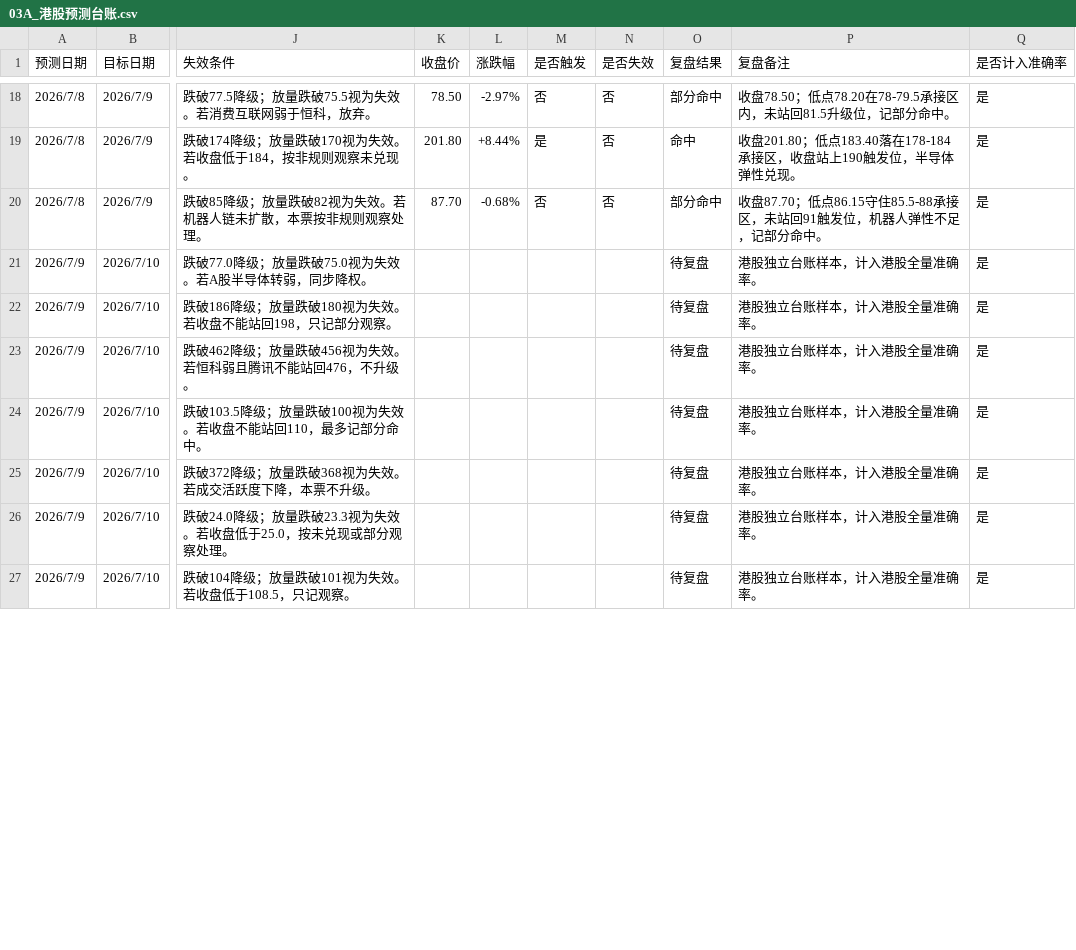
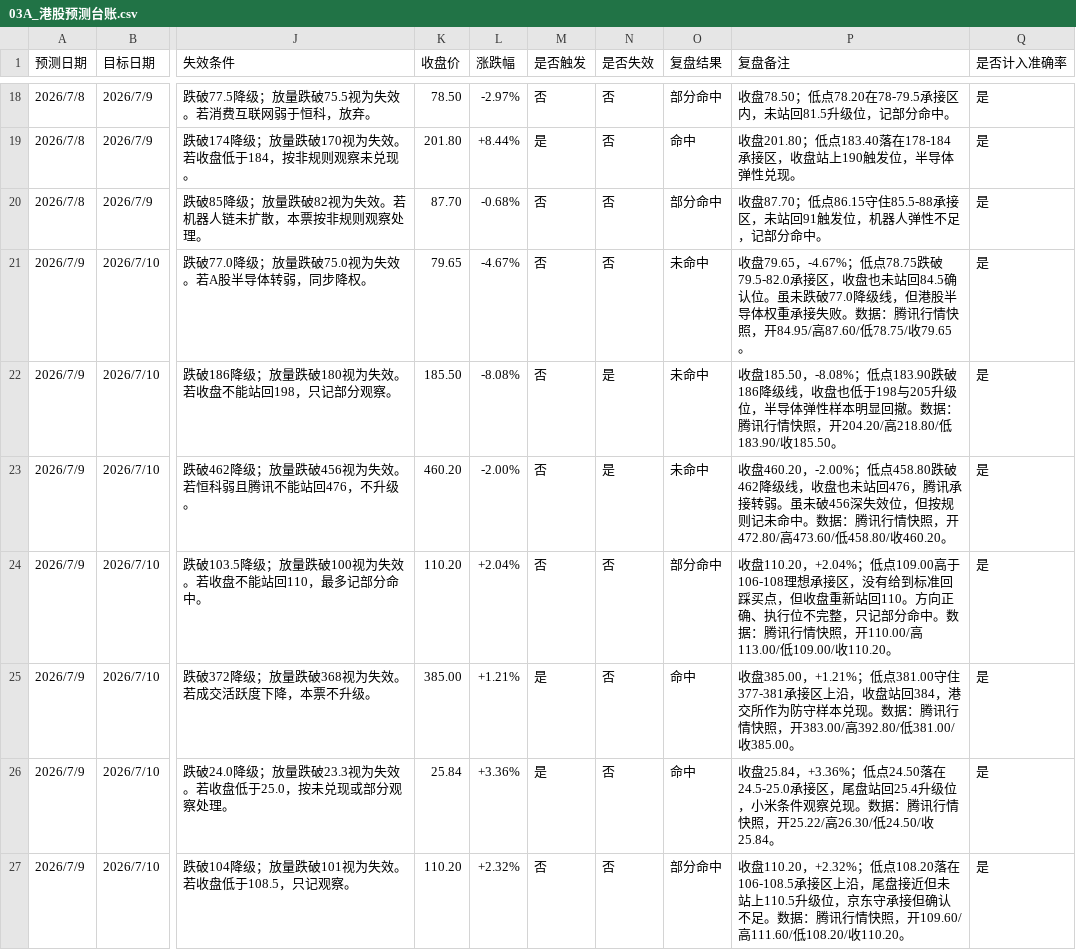
Before and after one commit to yuey4654-ux/stock, a CSV file: 每日交易工作台/03A_港股预测台账.csv, drawn as a sheet; only a part is shown, gaps mark what is left out; the diff covers the shown part only; the diff names each change by its address in the sheet, - before the commit and + after, or states it on an @@ line.

```diff
--- a/每日交易工作台/03A_港股预测台账.csv
+++ b/每日交易工作台/03A_港股预测台账.csv
-K21 (收盘价): (empty)
+K21 (收盘价): 79.65
-L21 (涨跌幅): (empty)
+L21 (涨跌幅): -4.67%
-M21:M24 (是否触发): (empty)
+M21:M24 (是否触发): 否
-N21 (是否失效): (empty)
+N21 (是否失效): 否
-O21:O23 (复盘结果): 待复盘
+O21:O23 (复盘结果): 未命中
-P21 (复盘备注): 港股独立台账样本，计入港股全量准确率。
+P21 (复盘备注): 收盘79.65，-4.67%；低点78.75跌破79.5-82.0承接区，收盘也未站回84.5确认位。虽未跌破77.0降级线，但港股半导体权重承接失败。数据：腾讯行情快照，开84.95/高87.60/低78.75/收79.65。
-K22 (收盘价): (empty)
+K22 (收盘价): 185.50
-L22 (涨跌幅): (empty)
+L22 (涨跌幅): -8.08%
-N22:N23 (是否失效): (empty)
+N22:N23 (是否失效): 是
-P22 (复盘备注): 港股独立台账样本，计入港股全量准确率。
+P22 (复盘备注): 收盘185.50，-8.08%；低点183.90跌破186降级线，收盘也低于198与205升级位，半导体弹性样本明显回撤。数据：腾讯行情快照，开204.20/高218.80/低183.90/收185.50。
-K23 (收盘价): (empty)
+K23 (收盘价): 460.20
-L23 (涨跌幅): (empty)
+L23 (涨跌幅): -2.00%
-P23 (复盘备注): 港股独立台账样本，计入港股全量准确率。
+P23 (复盘备注): 收盘460.20，-2.00%；低点458.80跌破462降级线，收盘也未站回476，腾讯承接转弱。虽未破456深失效位，但按规则记未命中。数据：腾讯行情快照，开472.80/高473.60/低458.80/收460.20。
-K24 (收盘价): (empty)
+K24 (收盘价): 110.20
-L24 (涨跌幅): (empty)
+L24 (涨跌幅): +2.04%
-N24:N27 (是否失效): (empty)
+N24:N27 (是否失效): 否
-O24 (复盘结果): 待复盘
+O24 (复盘结果): 部分命中
-P24 (复盘备注): 港股独立台账样本，计入港股全量准确率。
+P24 (复盘备注): 收盘110.20，+2.04%；低点109.00高于106-108理想承接区，没有给到标准回踩买点，但收盘重新站回110。方向正确、执行位不完整，只记部分命中。数据：腾讯行情快照，开110.00/高113.00/低109.00/收110.20。
-K25 (收盘价): (empty)
+K25 (收盘价): 385.00
-L25 (涨跌幅): (empty)
+L25 (涨跌幅): +1.21%
-M25:M26 (是否触发): (empty)
+M25:M26 (是否触发): 是
-O25:O26 (复盘结果): 待复盘
+O25:O26 (复盘结果): 命中
-P25 (复盘备注): 港股独立台账样本，计入港股全量准确率。
+P25 (复盘备注): 收盘385.00，+1.21%；低点381.00守住377-381承接区上沿，收盘站回384，港交所作为防守样本兑现。数据：腾讯行情快照，开383.00/高392.80/低381.00/收385.00。
-K26 (收盘价): (empty)
+K26 (收盘价): 25.84
-L26 (涨跌幅): (empty)
+L26 (涨跌幅): +3.36%
-P26 (复盘备注): 港股独立台账样本，计入港股全量准确率。
+P26 (复盘备注): 收盘25.84，+3.36%；低点24.50落在24.5-25.0承接区，尾盘站回25.4升级位，小米条件观察兑现。数据：腾讯行情快照，开25.22/高26.30/低24.50/收25.84。
-K27 (收盘价): (empty)
+K27 (收盘价): 110.20
-L27 (涨跌幅): (empty)
+L27 (涨跌幅): +2.32%
-M27 (是否触发): (empty)
+M27 (是否触发): 否
-O27 (复盘结果): 待复盘
+O27 (复盘结果): 部分命中
-P27 (复盘备注): 港股独立台账样本，计入港股全量准确率。
+P27 (复盘备注): 收盘110.20，+2.32%；低点108.20落在106-108.5承接区上沿，尾盘接近但未站上110.5升级位，京东守承接但确认不足。数据：腾讯行情快照，开109.60/高111.60/低108.20/收110.20。
```
Also changed, not shown: 6 edited cells elsewhere in this file, prediction_tracking/daily_predictions.csv, prediction_tracking/daily_review_summary.csv, 19 other files.
